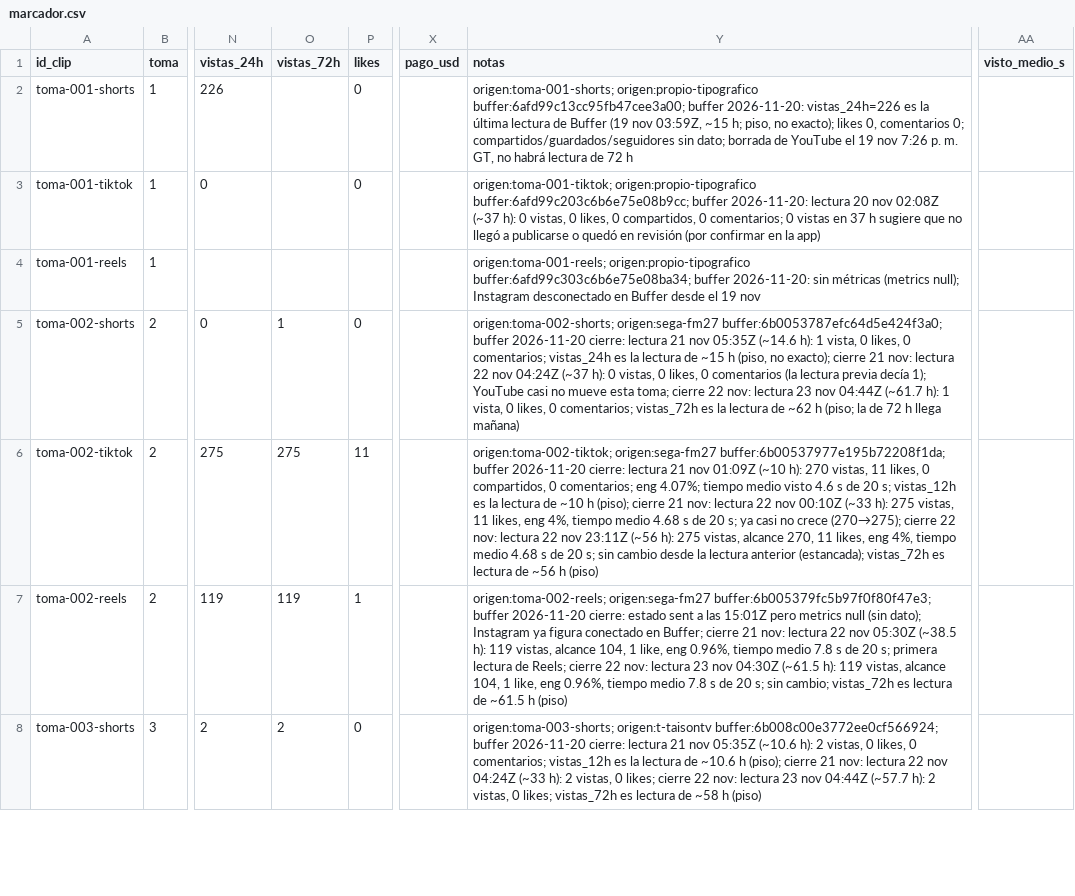
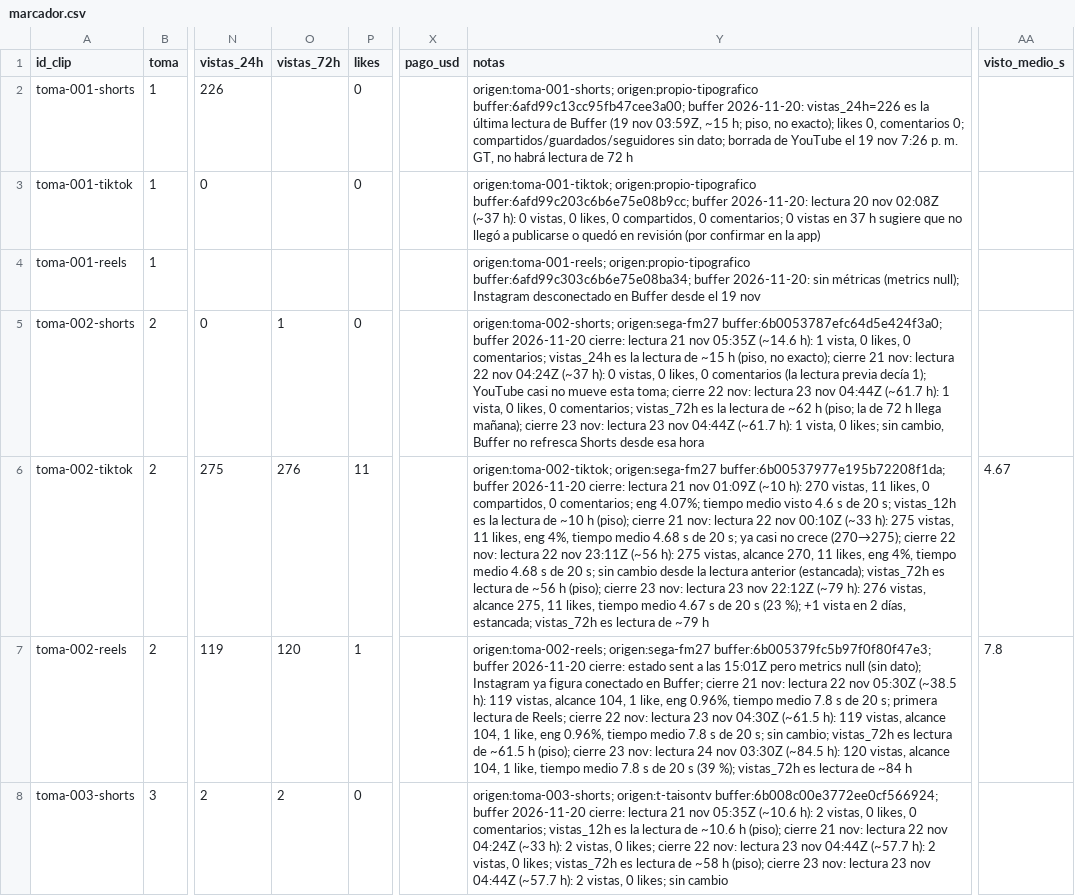
Before and after one commit to ksflores-cmyk/granja-clips, a CSV file: marcador.csv, drawn as a sheet; only a part is shown, gaps mark what is left out; the diff covers the shown part only; the diff names each change by its address in the sheet, - before the commit and + after, or states it on an @@ line.

```diff
--- a/marcador.csv
+++ b/marcador.csv
-Y5 (notas): …h llega mañana)
+Y5 (notas): …h llega mañana); cierre 23 nov: lectura 23 nov 04:44Z (~61.7 h): 1 vista, 0 likes; sin cambio, Buffer no refresca Shorts desde esa hora
-O6 (vistas_72h): 275
+O6 (vistas_72h): 276
-Y6 (notas): …~56 h (piso)
+Y6 (notas): …~56 h (piso); cierre 23 nov: lectura 23 nov 22:12Z (~79 h): 276 vistas, alcance 275, 11 likes, tiempo medio 4.67 s de 20 s (23 %); +1 vista en 2 días, estancada; vistas_72h es lectura de ~79 h
-AA6 (visto_medio_s): (empty)
+AA6 (visto_medio_s): 4.67
-O7 (vistas_72h): 119
+O7 (vistas_72h): 120
-Y7 (notas): …~61.5 h (piso)
+Y7 (notas): …~61.5 h (piso); cierre 23 nov: lectura 24 nov 03:30Z (~84.5 h): 120 vistas, alcance 104, 1 like, tiempo medio 7.8 s de 20 s (39 %); vistas_72h es lectura de ~84 h
-AA7 (visto_medio_s): (empty)
+AA7 (visto_medio_s): 7.8
-Y8 (notas): …~58 h (piso)
+Y8 (notas): …~58 h (piso); cierre 23 nov: lectura 23 nov 04:44Z (~57.7 h): 2 vistas, 0 likes; sin cambio
```
Also changed, not shown: 71 edited cells elsewhere in this file, 1 other file.
